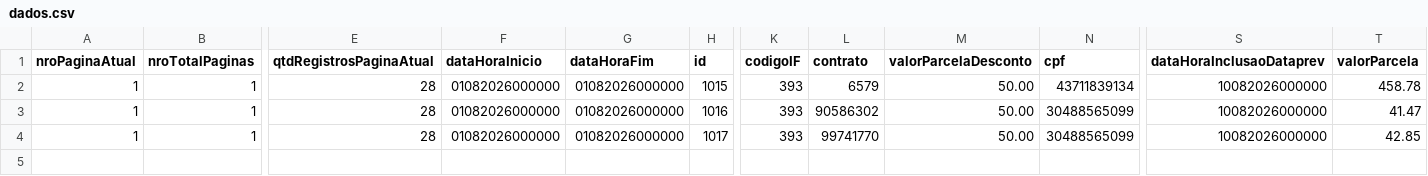
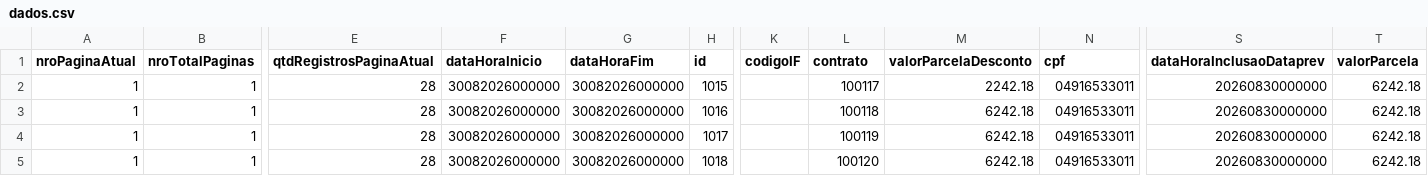
Before and after one commit to ClaudioRaphaelCT/PythonMockPrev, a CSV file: dados.csv, drawn as a sheet; only a part is shown, gaps mark what is left out; rows hold the shown columns only; the diff names each change by its address in the sheet, - before the commit and + after, or states it on an @@ line.

Commit message:
novos dados escrituracao v0001

```diff
--- a/dados.csv
+++ b/dados.csv
-F2:F4 (dataHoraInicio): 01082026000000
+F2:F4 (dataHoraInicio): 30082026000000
-G2:G4 (dataHoraFim): 01082026000000
+G2:G4 (dataHoraFim): 30082026000000
-K2:K4 (codigoIF): 393
+K2:K4 (codigoIF): (empty)
-L2 (contrato): 6579
+L2 (contrato): 100117
-M2 (valorParcelaDesconto): 50.00
+M2 (valorParcelaDesconto): 2242.18
-N2 (cpf): 43711839134
+N2 (cpf): 04916533011
-S2:S4 (dataHoraInclusaoDataprev): 10082026000000
+S2:S4 (dataHoraInclusaoDataprev): 20260830000000
-T2 (valorParcela): 458.78
+T2 (valorParcela): 6242.18
-L3 (contrato): 90586302
+L3 (contrato): 100118
-M3:M4 (valorParcelaDesconto): 50.00
+M3:M4 (valorParcelaDesconto): 6242.18
-N3:N4 (cpf): 30488565099
+N3:N4 (cpf): 04916533011
-T3 (valorParcela): 41.47
+T3 (valorParcela): 6242.18
-L4 (contrato): 99741770
+L4 (contrato): 100119
-T4 (valorParcela): 42.85
+T4 (valorParcela): 6242.18
+row 5: 1 | 1 | 28 | 30082026000000 | 30082026000000 | 1018 |  | 100120 | 6242.18 | 04916533011 | 20260830000000 | 6242.18
```
